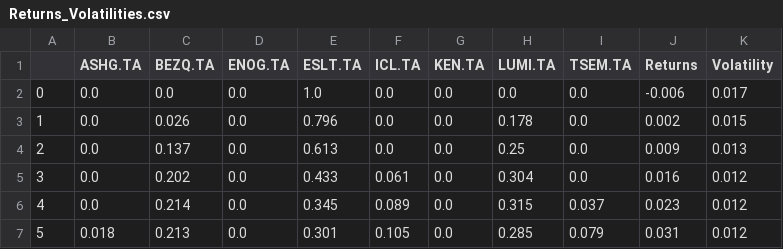
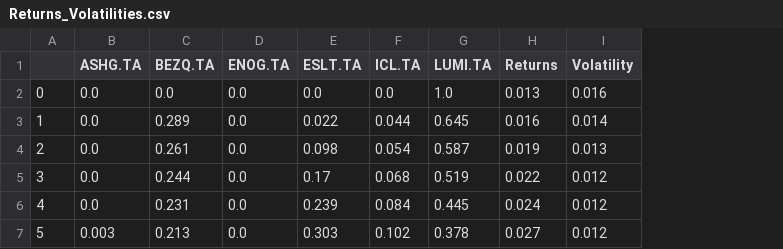
Before and after one commit to VadimBunin/Portfolio_Optimization, a CSV file: data/Returns_Volatilities.csv, drawn as a sheet; only a part is shown; removed rows and columns are numbered as before the commit, all else as after; the diff covers the shown part only; the diff names each change by its address in the sheet, - before the commit and + after, or states it on an @@ line.

```diff
--- a/data/Returns_Volatilities.csv
+++ b/data/Returns_Volatilities.csv
-column G (KEN.TA), rows 2-7: all 0.0
-column I (TSEM.TA), rows 2-7: 0.0 | 0.0 | 0.0 | 0.0 | 0.037 | 0.079
-E2 (ESLT.TA): 1.0
+E2 (ESLT.TA): 0.0
-G2 (LUMI.TA): 0.0
+G2 (LUMI.TA): 1.0
-H2 (Returns): -0.006
+H2 (Returns): 0.013
-I2 (Volatility): 0.017
+I2 (Volatility): 0.016
-C3 (BEZQ.TA): 0.026
+C3 (BEZQ.TA): 0.289
-E3 (ESLT.TA): 0.796
+E3 (ESLT.TA): 0.022
-F3 (ICL.TA): 0.0
+F3 (ICL.TA): 0.044
-G3 (LUMI.TA): 0.178
+G3 (LUMI.TA): 0.645
-H3 (Returns): 0.002
+H3 (Returns): 0.016
-I3 (Volatility): 0.015
+I3 (Volatility): 0.014
-C4 (BEZQ.TA): 0.137
+C4 (BEZQ.TA): 0.261
-E4 (ESLT.TA): 0.613
+E4 (ESLT.TA): 0.098
-F4 (ICL.TA): 0.0
+F4 (ICL.TA): 0.054
-G4 (LUMI.TA): 0.25
+G4 (LUMI.TA): 0.587
-H4 (Returns): 0.009
+H4 (Returns): 0.019
-C5 (BEZQ.TA): 0.202
+C5 (BEZQ.TA): 0.244
-E5 (ESLT.TA): 0.433
+E5 (ESLT.TA): 0.17
-F5 (ICL.TA): 0.061
+F5 (ICL.TA): 0.068
-G5 (LUMI.TA): 0.304
+G5 (LUMI.TA): 0.519
-H5 (Returns): 0.016
+H5 (Returns): 0.022
-C6 (BEZQ.TA): 0.214
+C6 (BEZQ.TA): 0.231
-E6 (ESLT.TA): 0.345
+E6 (ESLT.TA): 0.239
-F6 (ICL.TA): 0.089
+F6 (ICL.TA): 0.084
-G6 (LUMI.TA): 0.315
+G6 (LUMI.TA): 0.445
-H6 (Returns): 0.023
+H6 (Returns): 0.024
-B7 (ASHG.TA): 0.018
+B7 (ASHG.TA): 0.003
-E7 (ESLT.TA): 0.301
+E7 (ESLT.TA): 0.303
-F7 (ICL.TA): 0.105
+F7 (ICL.TA): 0.102
-G7 (LUMI.TA): 0.285
+G7 (LUMI.TA): 0.378
-H7 (Returns): 0.031
+H7 (Returns): 0.027
```
Also changed, not shown: 92 edited cells elsewhere in this file, data/'ICL.TA.csv, data/ASHG.TA.csv, 24 other files.
